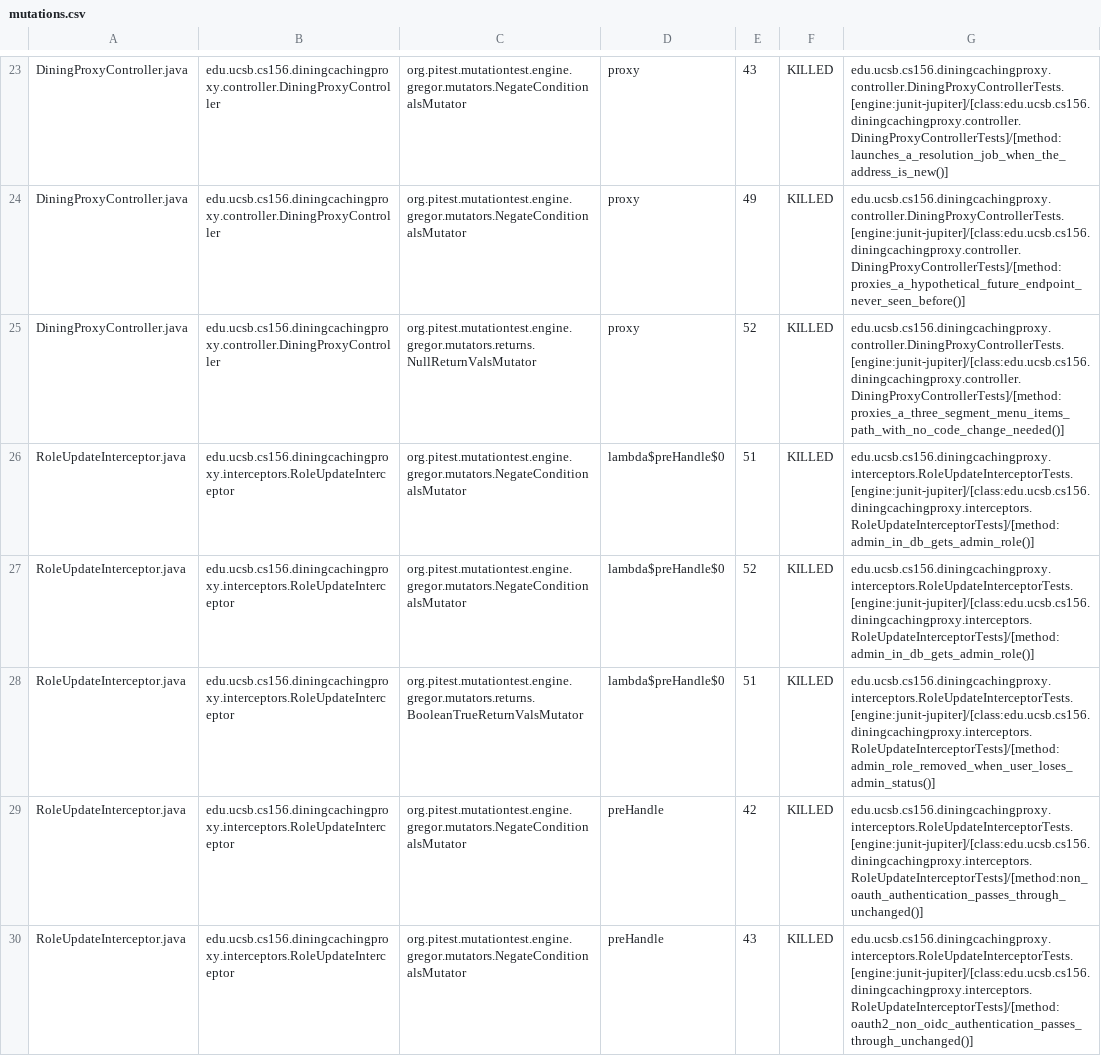
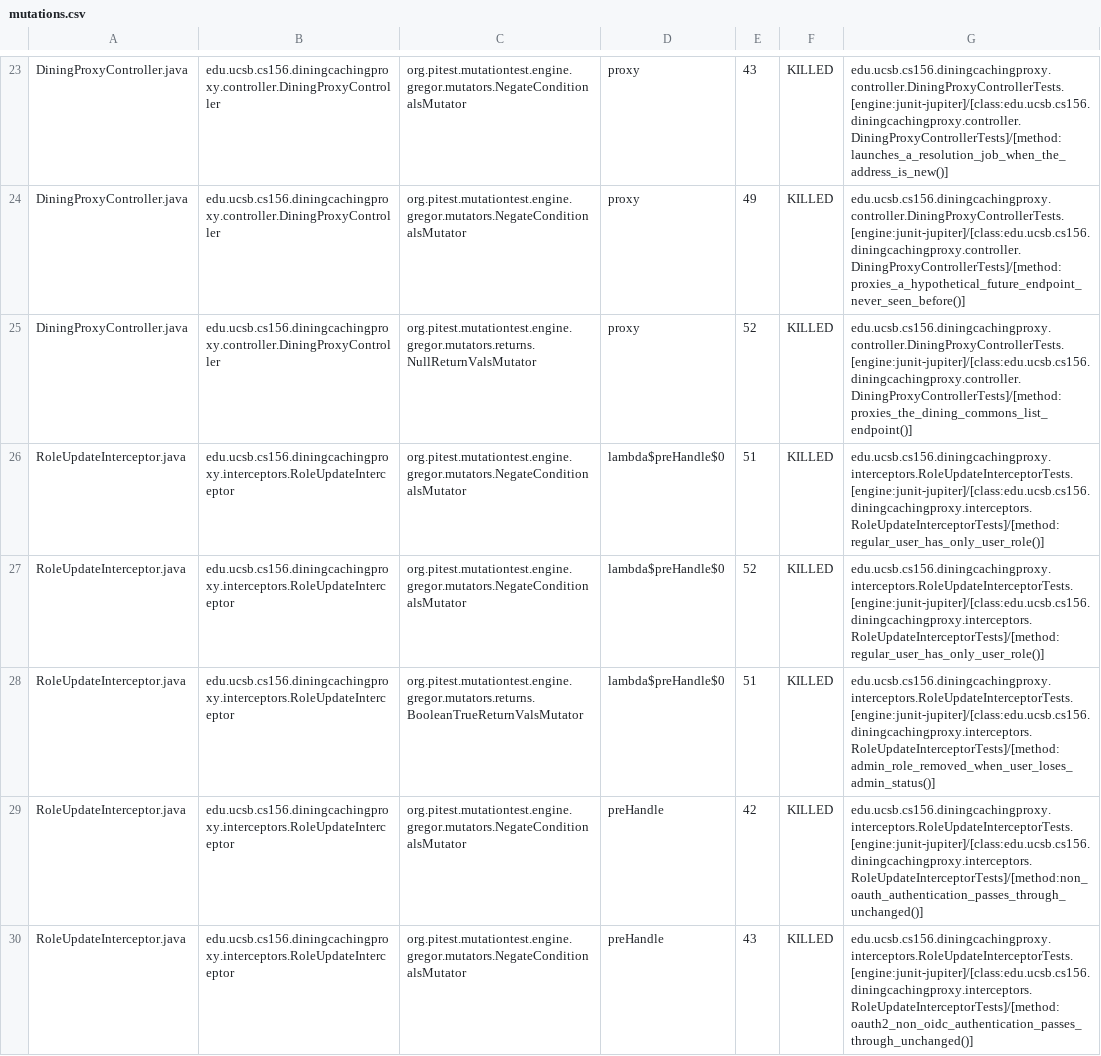
Before and after one commit to ucsb-cs156/proj-dining-caching-proxy, a CSV file: prs/19/pitest/mutations.csv, drawn as a sheet; only a part is shown, gaps mark what is left out; the diff covers the shown part only.

Commit message:
Deploying to gh-pages from @ ucsb-cs156/proj-dining-caching-proxy@239eacee29b2a7728246d89705b78a9ae13eb78e 🚀

```diff
--- a/prs/19/pitest/mutations.csv
+++ b/prs/19/pitest/mutations.csv
@@ -24,5 +24,5 @@ DiningProxyController.java,edu.ucsb.cs156.diningcachingproxy.controller.DiningPr
 DiningProxyController.java,edu.ucsb.cs156.diningcachingproxy.controller.DiningProxyController,org.pitest.mutationtest.engine.gregor.mutators.NegateConditionalsMutator,proxy,49,KILLED,edu.ucsb.cs156.diningcachingproxy.controller.DiningProxyControllerTests.[engine:junit-jupiter]/[class:edu.ucsb.cs156.diningcachingproxy.controller.DiningProxyControllerTests]/[method:proxies_a_hypothetical_future_endpoint_never_seen_before()]
-DiningProxyController.java,edu.ucsb.cs156.diningcachingproxy.controller.DiningProxyController,org.pitest.mutationtest.engine.gregor.mutators.returns.NullReturnValsMutator,proxy,52,KILLED,edu.ucsb.cs156.diningcachingproxy.controller.DiningProxyControllerTests.[engine:junit-jupiter]/[class:edu.ucsb.cs156.diningcachingproxy.controller.DiningProxyControllerTests]/[method:proxies_a_three_segment_menu_items_path_with_no_code_change_needed()]
-RoleUpdateInterceptor.java,edu.ucsb.cs156.diningcachingproxy.interceptors.RoleUpdateInterceptor,org.pitest.mutationtest.engine.gregor.mutators.NegateConditionalsMutator,lambda$preHandle$0,51,KILLED,edu.ucsb.cs156.diningcachingproxy.interceptors.RoleUpdateInterceptorTests.[engine:junit-jupiter]/[class:edu.ucsb.cs156.diningcachingproxy.interceptors.RoleUpdateInterceptorTests]/[method:admin_in_db_gets_admin_role()]
-RoleUpdateInterceptor.java,edu.ucsb.cs156.diningcachingproxy.interceptors.RoleUpdateInterceptor,org.pitest.mutationtest.engine.gregor.mutators.NegateConditionalsMutator,lambda$preHandle$0,52,KILLED,edu.ucsb.cs156.diningcachingproxy.interceptors.RoleUpdateInterceptorTests.[engine:junit-jupiter]/[class:edu.ucsb.cs156.diningcachingproxy.interceptors.RoleUpdateInterceptorTests]/[method:admin_in_db_gets_admin_role()]
+DiningProxyController.java,edu.ucsb.cs156.diningcachingproxy.controller.DiningProxyController,org.pitest.mutationtest.engine.gregor.mutators.returns.NullReturnValsMutator,proxy,52,KILLED,edu.ucsb.cs156.diningcachingproxy.controller.DiningProxyControllerTests.[engine:junit-jupiter]/[class:edu.ucsb.cs156.diningcachingproxy.controller.DiningProxyControllerTests]/[method:proxies_the_dining_commons_list_endpoint()]
+RoleUpdateInterceptor.java,edu.ucsb.cs156.diningcachingproxy.interceptors.RoleUpdateInterceptor,org.pitest.mutationtest.engine.gregor.mutators.NegateConditionalsMutator,lambda$preHandle$0,51,KILLED,edu.ucsb.cs156.diningcachingproxy.interceptors.RoleUpdateInterceptorTests.[engine:junit-jupiter]/[class:edu.ucsb.cs156.diningcachingproxy.interceptors.RoleUpdateInterceptorTests]/[method:regular_user_has_only_user_role()]
+RoleUpdateInterceptor.java,edu.ucsb.cs156.diningcachingproxy.interceptors.RoleUpdateInterceptor,org.pitest.mutationtest.engine.gregor.mutators.NegateConditionalsMutator,lambda$preHandle$0,52,KILLED,edu.ucsb.cs156.diningcachingproxy.interceptors.RoleUpdateInterceptorTests.[engine:junit-jupiter]/[class:edu.ucsb.cs156.diningcachingproxy.interceptors.RoleUpdateInterceptorTests]/[method:regular_user_has_only_user_role()]
 RoleUpdateInterceptor.java,edu.ucsb.cs156.diningcachingproxy.interceptors.RoleUpdateInterceptor,org.pitest.mutationtest.engine.gregor.mutators.returns.BooleanTrueReturnValsMutator,lambda$preHandle$0,51,KILLED,edu.ucsb.cs156.diningcachingproxy.interceptors.RoleUpdateInterceptorTests.[engine:junit-jupiter]/[class:edu.ucsb.cs156.diningcachingproxy.interceptors.RoleUpdateInterceptorTests]/[method:admin_role_removed_when_user_loses_admin_status()]
```
Also changed, not shown: 8 edited cells elsewhere in this file, 24 other files.
